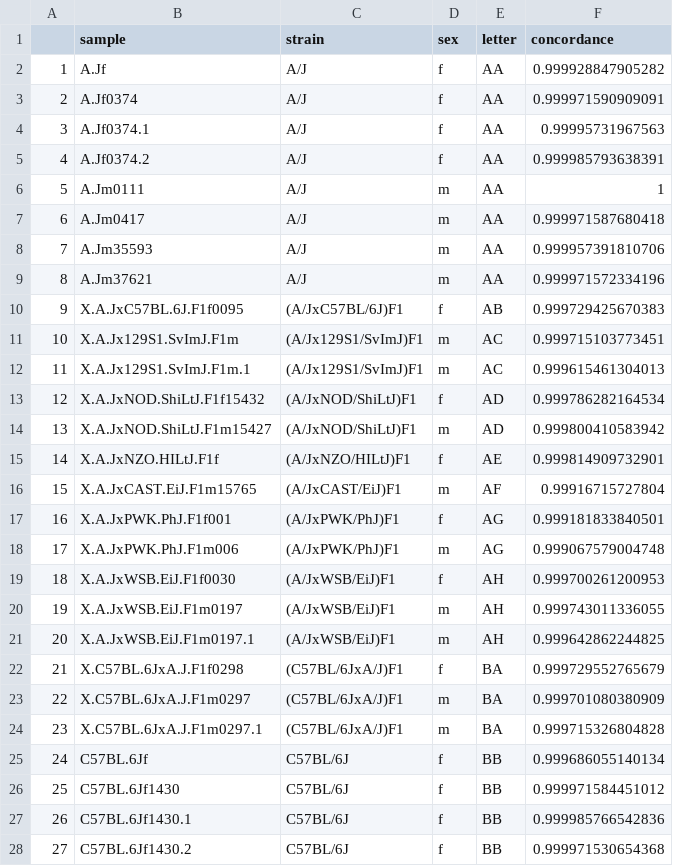
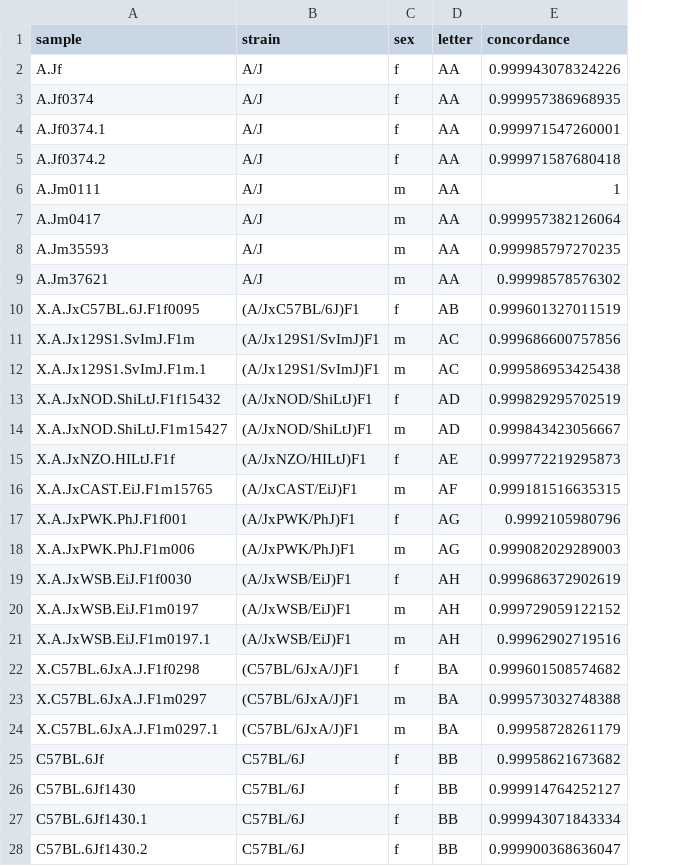
Before and after one commit to sam-widmayer/MUGA_reference_data, a CSV file: output/MegaMUGA/MegaMUGA_founder_metadata.csv, drawn as a sheet; only a part is shown; removed rows and columns are numbered as before the commit, all else as after; the diff covers the shown part only; the diff names each change by its address in the sheet, - before the commit and + after, or states it on an @@ line.

```diff
--- a/output/MegaMUGA/MegaMUGA_founder_metadata.csv
+++ b/output/MegaMUGA/MegaMUGA_founder_metadata.csv
-column A, rows 2-28: 1 | 2 | 3 | 4 | 5 | 6 | 7 | 8 | 9 | 10 | 11 | 12 | 13 | 14 | 15 | 16 | 17 | 18 | 19 | 20 | 21 | 22 | 23 | 24 | 25 | 26 | 27
-E2 (concordance): 0.999928847905282
+E2 (concordance): 0.999943078324226
-E3 (concordance): 0.999971590909091
+E3 (concordance): 0.999957386968935
-E4 (concordance): 0.99995731967563
+E4 (concordance): 0.999971547260001
-E5 (concordance): 0.999985793638391
+E5 (concordance): 0.999971587680418
-E7 (concordance): 0.999971587680418
+E7 (concordance): 0.999957382126064
-E8 (concordance): 0.999957391810706
+E8 (concordance): 0.999985797270235
-E9 (concordance): 0.999971572334196
+E9 (concordance): 0.99998578576302
-E10 (concordance): 0.999729425670383
+E10 (concordance): 0.999601327011519
-E11 (concordance): 0.999715103773451
+E11 (concordance): 0.999686600757856
-E12 (concordance): 0.999615461304013
+E12 (concordance): 0.999586953425438
-E13 (concordance): 0.999786282164534
+E13 (concordance): 0.999829295702519
-E14 (concordance): 0.999800410583942
+E14 (concordance): 0.999843423056667
-E15 (concordance): 0.999814909732901
+E15 (concordance): 0.999772219295873
-E16 (concordance): 0.99916715727804
+E16 (concordance): 0.999181516635315
-E17 (concordance): 0.999181833840501
+E17 (concordance): 0.9992105980796
-E18 (concordance): 0.999067579004748
+E18 (concordance): 0.999082029289003
-E19 (concordance): 0.999700261200953
+E19 (concordance): 0.999686372902619
-E20 (concordance): 0.999743011336055
+E20 (concordance): 0.999729059122152
-E21 (concordance): 0.999642862244825
+E21 (concordance): 0.99962902719516
-E22 (concordance): 0.999729552765679
+E22 (concordance): 0.999601508574682
-E23 (concordance): 0.999701080380909
+E23 (concordance): 0.999573032748388
-E24 (concordance): 0.999715326804828
+E24 (concordance): 0.99958728261179
-E25 (concordance): 0.999686055140134
+E25 (concordance): 0.99958621673682
-E26 (concordance): 0.999971584451012
+E26 (concordance): 0.999914764252127
-E27 (concordance): 0.999985766542836
+E27 (concordance): 0.999943071843334
-E28 (concordance): 0.999971530654368
+E28 (concordance): 0.999900368636047
```
Also changed, not shown: 148 edited cells elsewhere in this file, output/MUGA/MUGA_founder_metadata.csv, output/MUGA/MUGA_sample_metadata.csv, 21 other files.
